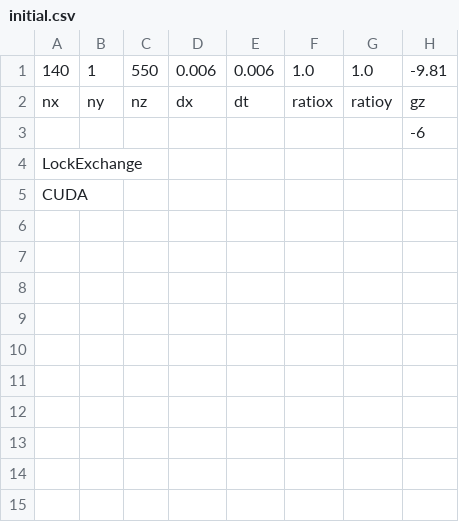
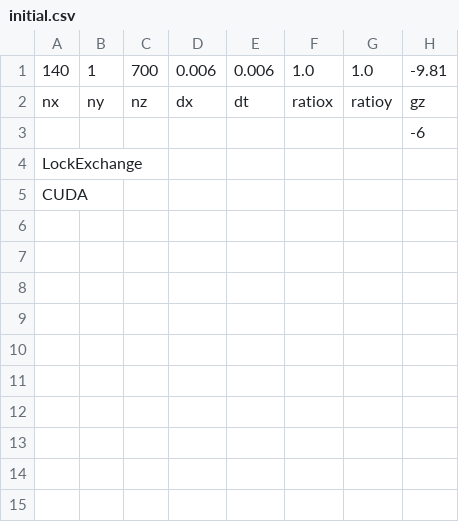
Before and after one commit to Kasahara1341/IP_CU_LBM, a CSV file: Karman_vortex_movingIB/input/initial.csv, drawn as a sheet; only a part is shown; the diff names each change by its address in the sheet, - before the commit and + after, or states it on an @@ line.

```diff
--- a/Karman_vortex_movingIB/input/initial.csv
+++ b/Karman_vortex_movingIB/input/initial.csv
-C1: 550
+C1: 700
```
Also changed, not shown: Karman_vortex_2D/C_D.csv, Karman_vortex_2D/input/initial.csv, 18 other files.
